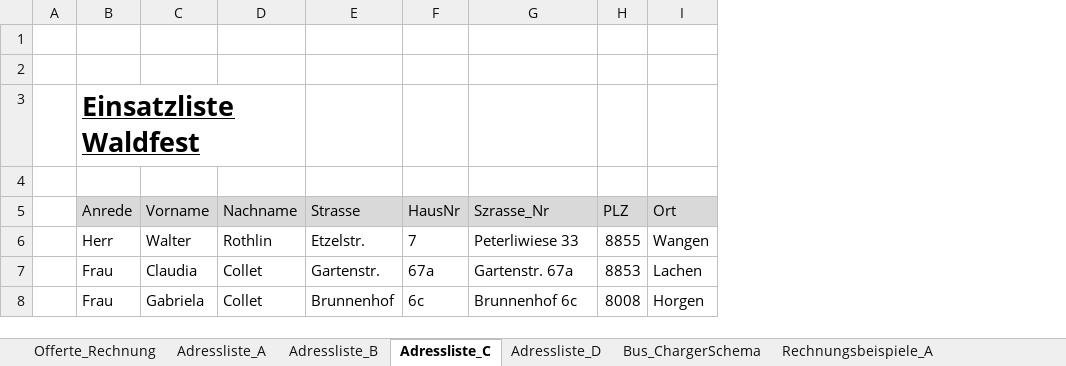
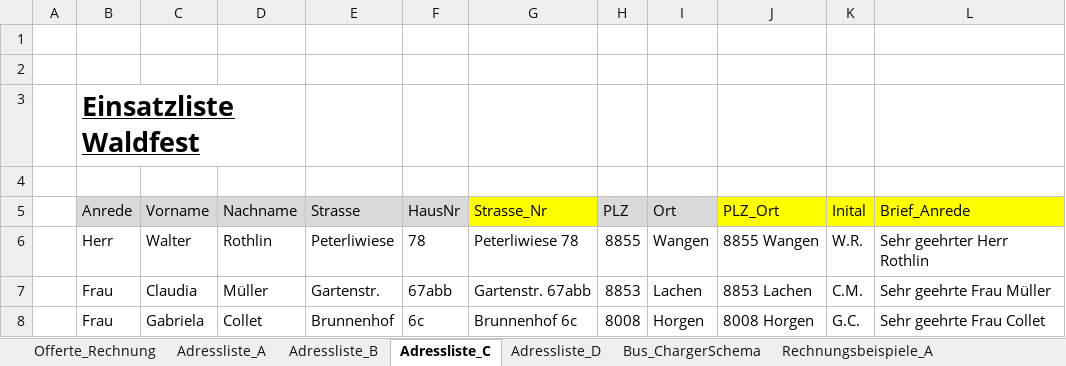
Before and after one commit to walter-rothlin/Source-Code, an Excel workbook: SchulungsUnterlagen/Studentenbeispiele/BZU/24_25/Informatik/Inf_01_Offertenvorlage.xlsx, sheet Adressliste_C, drawn as a sheet; values as stored, in another font and other column widths than the file's, no borders; the diff names each change by its address in the sheet, - before the commit and + after, or states it on an @@ line.

```diff
--- a/SchulungsUnterlagen/Studentenbeispiele/BZU/24_25/Informatik/Inf_01_Offertenvorlage.xlsx (sheet Adressliste_C)
+++ b/SchulungsUnterlagen/Studentenbeispiele/BZU/24_25/Informatik/Inf_01_Offertenvorlage.xlsx (sheet Adressliste_C)
+column J (PLZ_Ort), rows 6-8: 8855 Wangen | 8853 Lachen | 8008 Horgen
+column K (Inital), rows 6-8: W.R. | C.M. | G.C.
+column L (Brief_Anrede), rows 6-8: Sehr geehrter Herr Rothlin | Sehr geehrte Frau Müller | Sehr geehrte Frau Collet
-G5: Szrasse_Nr
+G5: Strasse_Nr
-G5 fill: #D9D9D9
+G5 fill: #FFFF00
-E6 (Strasse): Etzelstr.
+E6 (Strasse): Peterliwiese
-F6 (HausNr): 7
+F6 (HausNr): 78
-G6 (Strasse_Nr): Peterliwiese 33
+G6 (Strasse_Nr): Peterliwiese 78
-D7 (Nachname): Collet
+D7 (Nachname): Müller
-F7 (HausNr): 67a
+F7 (HausNr): 67abb
-G7 (Strasse_Nr): Gartenstr. 67a
+G7 (Strasse_Nr): Gartenstr. 67abb
```
Also changed, not shown: sheet Adressliste_B, sheet Adressliste_A, formulas that keep their value, hidden cells, SchulungsUnterlagen/Studentenbeispiele/BZU/24_25/M162/Adressliste.xlsx, 2 other files.
